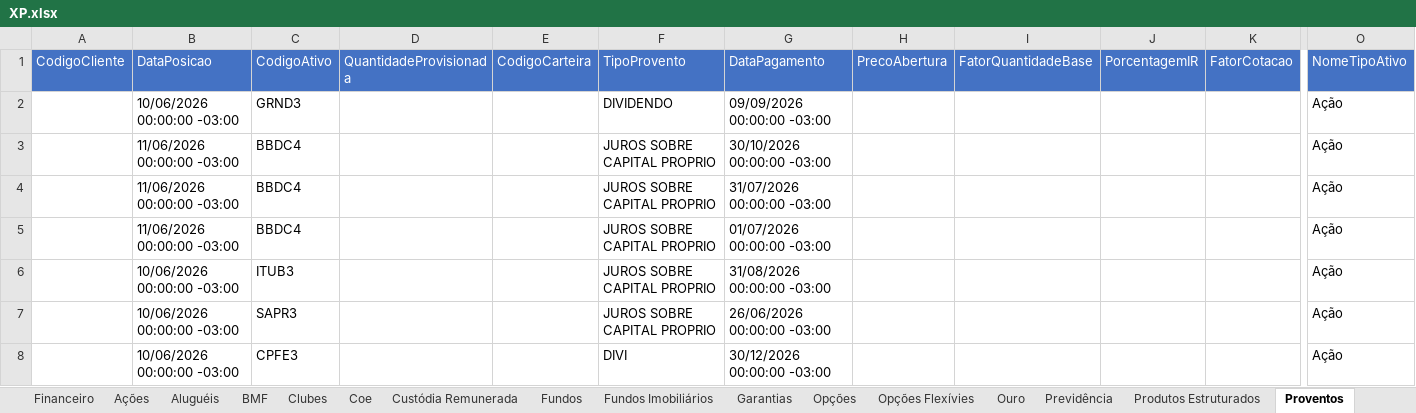
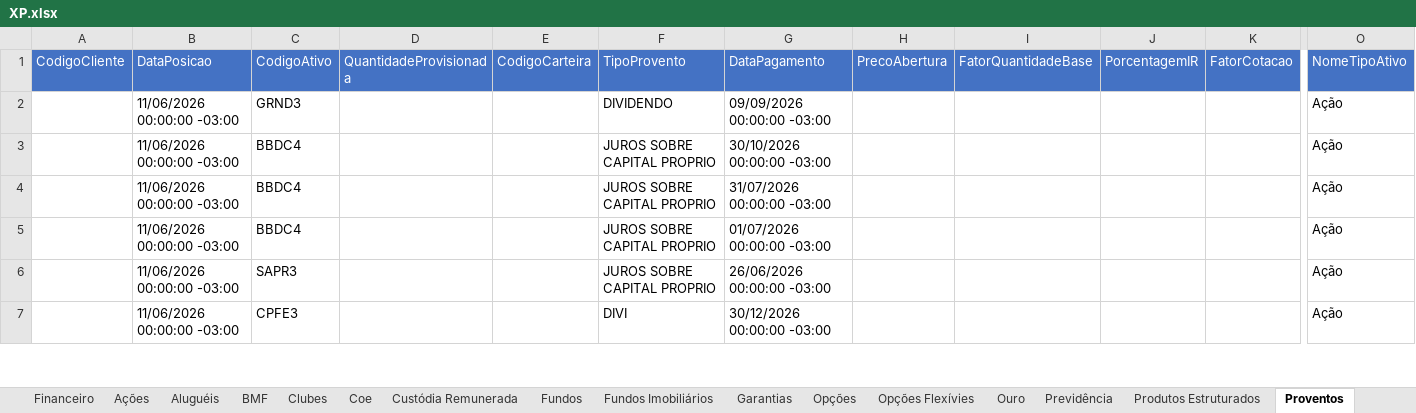
Before and after one commit to AloacaoMWealth/alocationmwealth, an Excel workbook: posicoes/XP.xlsx, sheet Proventos, drawn as a sheet; only a part is shown, gaps mark what is left out; values as stored, in another font and other column widths than the file's, no borders; removed rows and columns are numbered as before the commit, all else as after; rows hold the shown columns only; the diff covers the shown part only; the diff names each change by its address in the sheet, - before the commit and + after, or states it on an @@ line.

```diff
--- a/posicoes/XP.xlsx (sheet Proventos)
+++ b/posicoes/XP.xlsx (sheet Proventos)
-B2 (DataPosicao): 10/06/2026 00:00:00 -03:00
+B2 (DataPosicao): 11/06/2026 00:00:00 -03:00
-row 6:  | 10/06/2026 00:00:00 -03:00 | ITUB3 |  |  | JUROS SOBRE CAPITAL PROPRIO | 31/08/2026 00:00:00 -03:00 |  |  |  |  | Ação
-B6:B7 (DataPosicao): 10/06/2026 00:00:00 -03:00
+B6:B7 (DataPosicao): 11/06/2026 00:00:00 -03:00
```
Also changed, not shown: 99 added rows, 101 removed rows, 7 moved rows and 68 edited cells elsewhere in this sheet, sheet Fundos, sheet Fundos Imobiliários, sheet Ações, sheet Proventos Fundo Imob, sheet Renda Fixa, sheet Financeiro, 5 more sheets, posicoes/BTG.xlsx, 1 other file.
